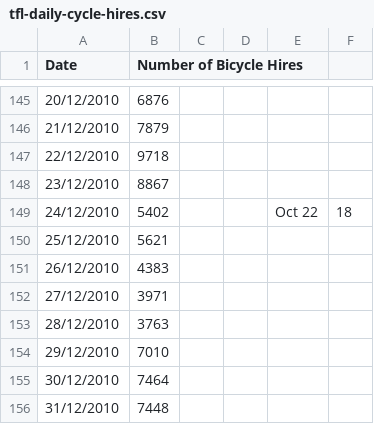
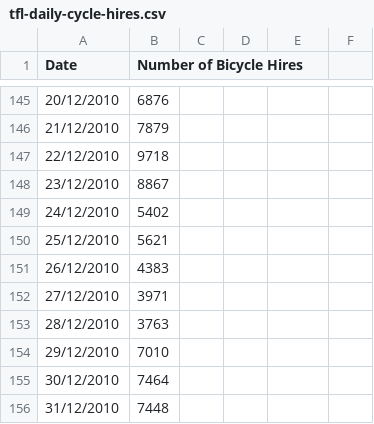
Before and after one commit to MarkWilcock/CourseDatasets, a CSV file: Misc Datasets/tfl-daily-cycle-hires.csv, drawn as a sheet; only a part is shown, gaps mark what is left out.

Commit message:
Update tfl-daily-cycle-hires.csv

```diff
--- a/Misc Datasets/tfl-daily-cycle-hires.csv
+++ b/Misc Datasets/tfl-daily-cycle-hires.csv
@@ -148,3 +148,3 @@ Date,Number of Bicycle Hires
 23/12/2010,8867
-24/12/2010,5402,,,Oct 22,18
+24/12/2010,5402
 25/12/2010,5621
```
